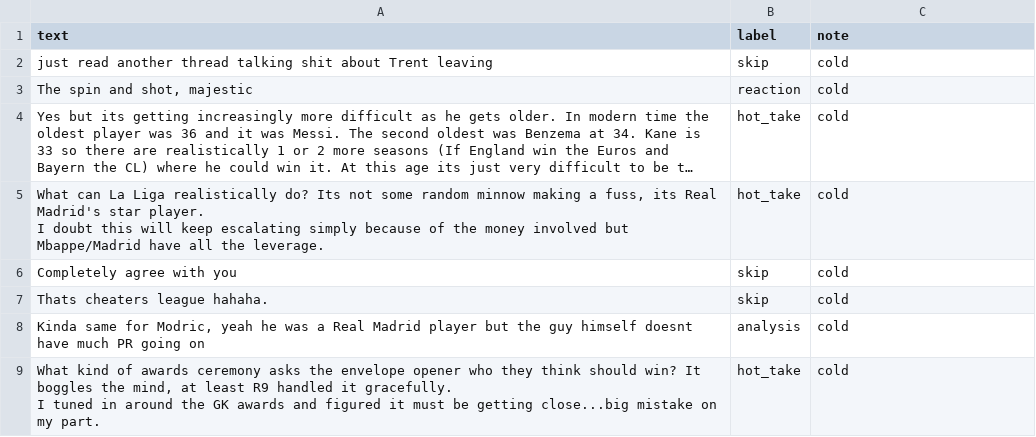
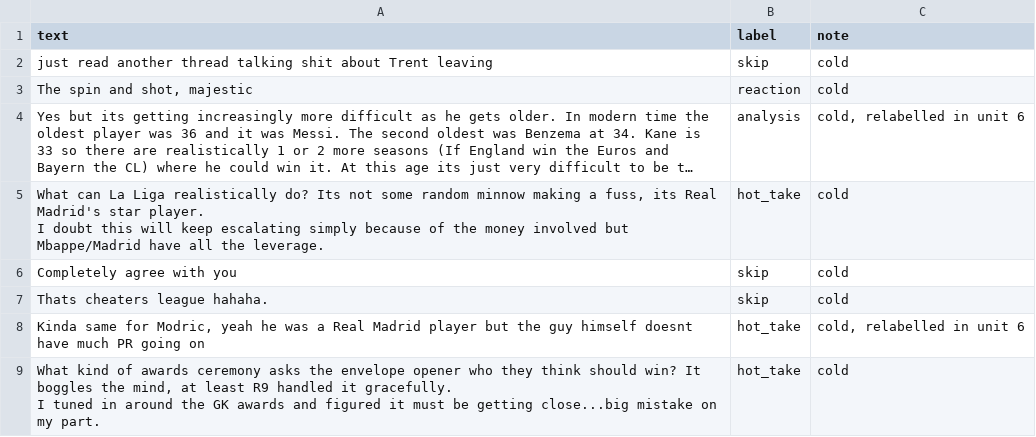
Before and after one commit to DjibrileIbrahima/ai201-project3-takemeter-starter-v2026, a CSV file: to_label.csv, drawn as a sheet; only a part is shown; long unchanged cells end in …; the diff covers the shown part only; the diff names each change by its address in the sheet, - before the commit and + after, or states it on an @@ line.

```diff
--- a/to_label.csv
+++ b/to_label.csv
-B4 (label): hot_take
+B4 (label): analysis
-C4 (note): cold
+C4 (note): cold, relabelled in unit 6
-B8 (label): analysis
+B8 (label): hot_take
-C8 (note): cold
+C8 (note): cold, relabelled in unit 6
```
Also changed, not shown: 28 edited cells elsewhere in this file, labels.csv, 2 other files.
